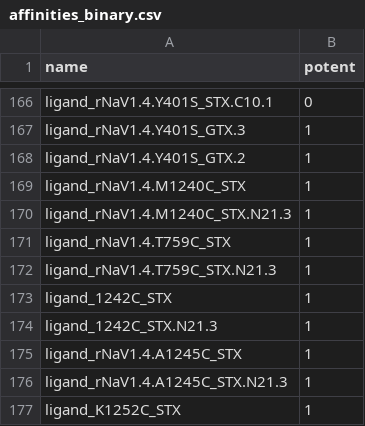
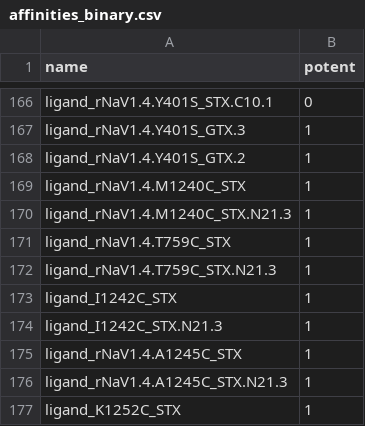
Before and after one commit to VirtualChemist/pafnucy-convert, a CSV file: affinities_binary.csv, drawn as a sheet; only a part is shown, gaps mark what is left out.

Commit message:
matched naming convention in binary.csv from pairs.csv file

```diff
--- a/affinities_binary.csv
+++ b/affinities_binary.csv
@@ -172,4 +172,4 @@ ligand_rNaV1.4.T759C_STX,1,,,,,
 ligand_rNaV1.4.T759C_STX.N21.3,1,,,,,
-ligand_1242C_STX,1,,,,,
-ligand_1242C_STX.N21.3,1,,,,,
+ligand_I1242C_STX,1,,,,,
+ligand_I1242C_STX.N21.3,1,,,,,
 ligand_rNaV1.4.A1245C_STX,1,,,,,
```
